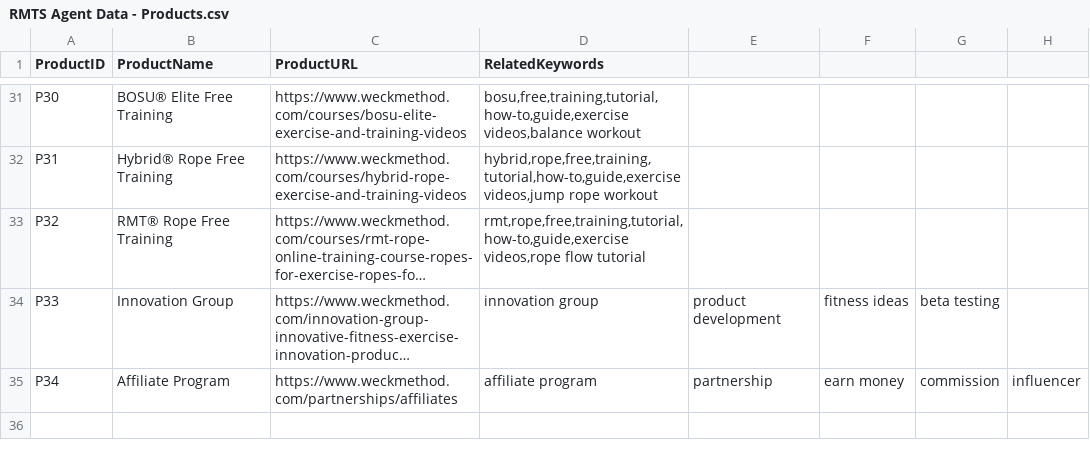
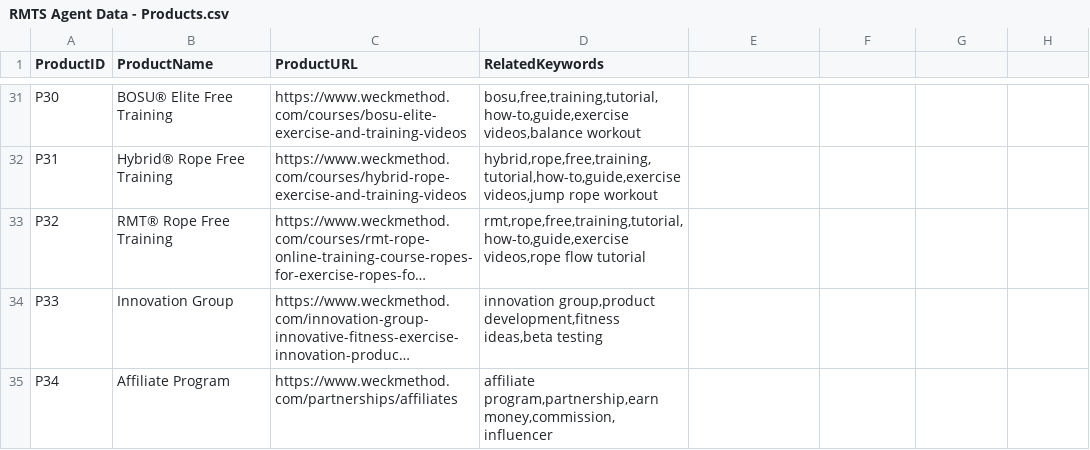
Before and after one commit to kilosayaw/weckmethod-chatbot-simple, a CSV file: RMTS Agent Data - Products.csv, drawn as a sheet; only a part is shown, gaps mark what is left out; long unchanged cells end in …; the diff names each change by its address in the sheet, - before the commit and + after, or states it on an @@ line.

Commit message:
Update product data in CSV file

```diff
--- a/RMTS Agent Data - Products.csv
+++ b/RMTS Agent Data - Products.csv
-D34 (RelatedKeywords): innovation group
+D34 (RelatedKeywords): innovation group,product development,fitness ideas,beta testing
-E34: product development
+E34: (empty)
-F34: fitness ideas
+F34: (empty)
-G34: beta testing
+G34: (empty)
-D35 (RelatedKeywords): affiliate program
+D35 (RelatedKeywords): affiliate program,partnership,earn money,commission,influencer
-E35: partnership
+E35: (empty)
-F35: earn money
+F35: (empty)
-G35: commission
+G35: (empty)
-H35: influencer
+H35: (empty)
```
